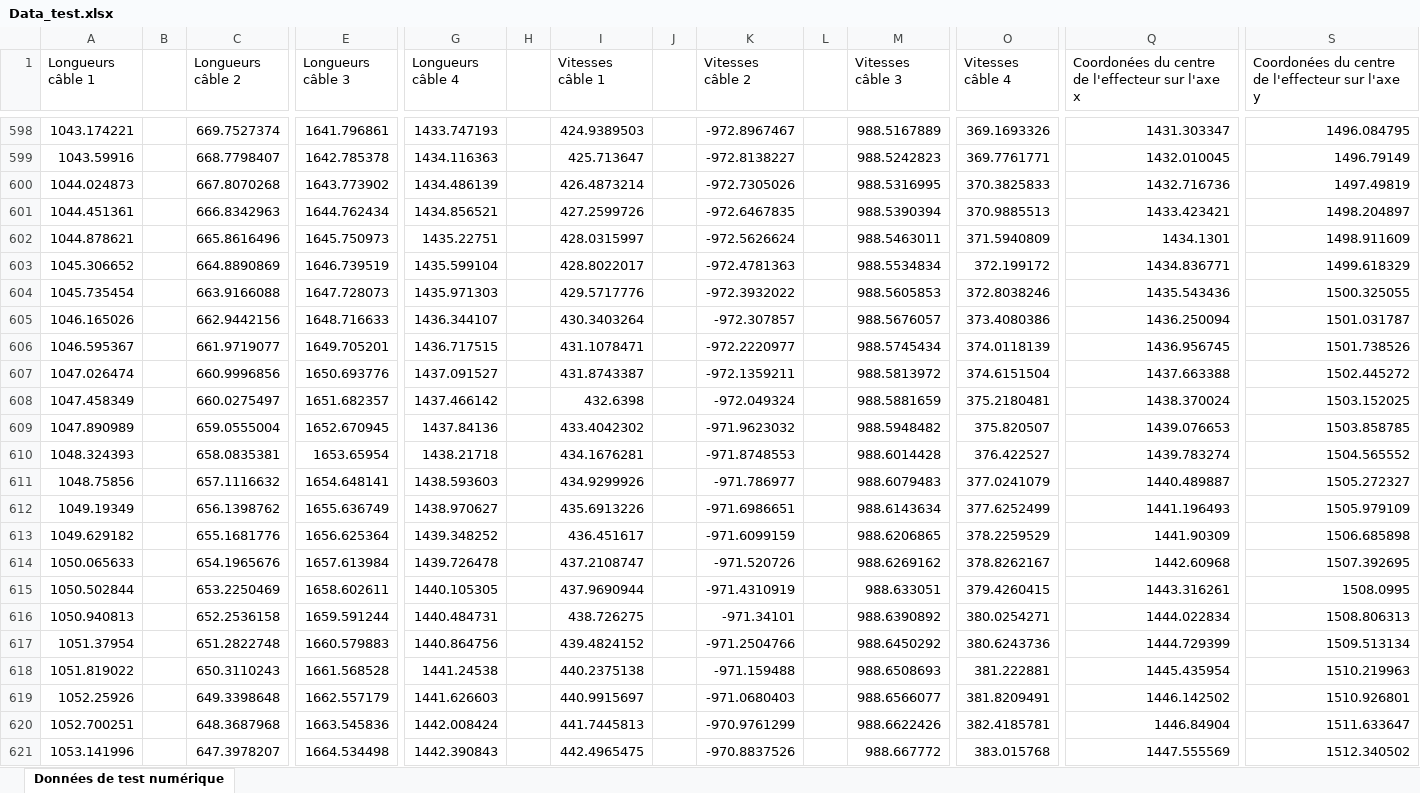
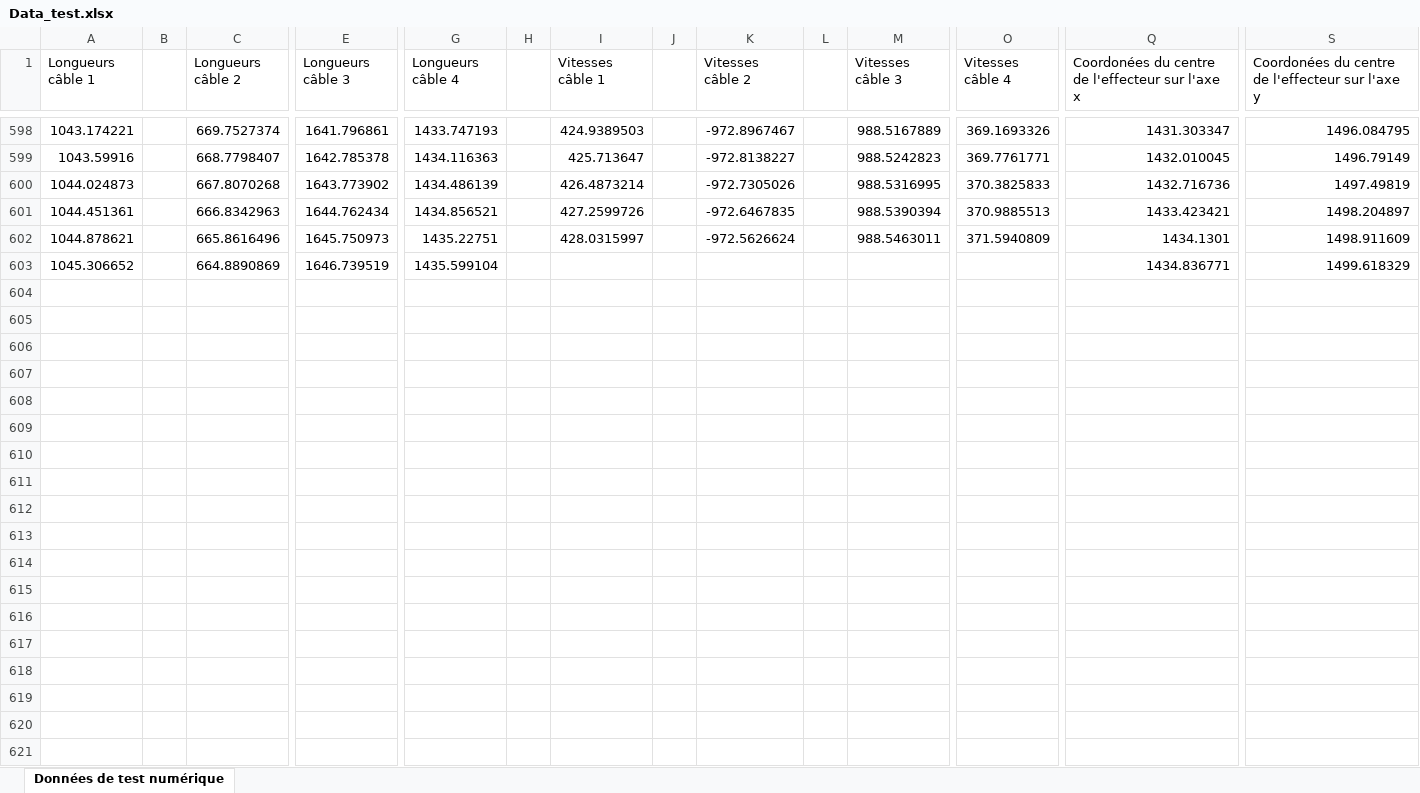
Before and after one commit to Ngatam/geometry, an Excel workbook: Data_test.xlsx, sheet Données de test numérique, drawn as a sheet; only a part is shown, gaps mark what is left out; values as stored, in another font and other column widths than the file's, no borders; rows hold the shown columns only; the diff covers the shown part only; the diff names each change by its address in the sheet, - before the commit and + after, or states it on an @@ line.

```diff
--- a/Data_test.xlsx (sheet Données de test numérique)
+++ b/Data_test.xlsx (sheet Données de test numérique)
-I603 (Vitesses câble 1): 428.8022017
+I603 (Vitesses câble 1): (empty)
-K603 (Vitesses câble 2): -972.4781363
+K603 (Vitesses câble 2): (empty)
-M603 (Vitesses câble 3): 988.5534834
+M603 (Vitesses câble 3): (empty)
-O603 (Vitesses câble 4): 372.199172
+O603 (Vitesses câble 4): (empty)
-row 604: 1045.735454 |  | 663.9166088 | 1647.728073 | 1435.971303 |  | 429.5717776 |  | -972.3932022 |  | 988.5605853 | 372.8038246 | 1435.543436 | 1500.325055
-row 605: 1046.165026 |  | 662.9442156 | 1648.716633 | 1436.344107 |  | 430.3403264 |  | -972.307857 |  | 988.5676057 | 373.4080386 | 1436.250094 | 1501.031787
-row 606: 1046.595367 |  | 661.9719077 | 1649.705201 | 1436.717515 |  | 431.1078471 |  | -972.2220977 |  | 988.5745434 | 374.0118139 | 1436.956745 | 1501.738526
-row 607: 1047.026474 |  | 660.9996856 | 1650.693776 | 1437.091527 |  | 431.8743387 |  | -972.1359211 |  | 988.5813972 | 374.6151504 | 1437.663388 | 1502.445272
-row 608: 1047.458349 |  | 660.0275497 | 1651.682357 | 1437.466142 |  | 432.6398 |  | -972.049324 |  | 988.5881659 | 375.2180481 | 1438.370024 | 1503.152025
-row 609: 1047.890989 |  | 659.0555004 | 1652.670945 | 1437.84136 |  | 433.4042302 |  | -971.9623032 |  | 988.5948482 | 375.820507 | 1439.076653 | 1503.858785
-row 610: 1048.324393 |  | 658.0835381 | 1653.65954 | 1438.21718 |  | 434.1676281 |  | -971.8748553 |  | 988.6014428 | 376.422527 | 1439.783274 | 1504.565552
-row 611: 1048.75856 |  | 657.1116632 | 1654.648141 | 1438.593603 |  | 434.9299926 |  | -971.786977 |  | 988.6079483 | 377.0241079 | 1440.489887 | 1505.272327
-row 612: 1049.19349 |  | 656.1398762 | 1655.636749 | 1438.970627 |  | 435.6913226 |  | -971.6986651 |  | 988.6143634 | 377.6252499 | 1441.196493 | 1505.979109
-row 613: 1049.629182 |  | 655.1681776 | 1656.625364 | 1439.348252 |  | 436.451617 |  | -971.6099159 |  | 988.6206865 | 378.2259529 | 1441.90309 | 1506.685898
-row 614: 1050.065633 |  | 654.1965676 | 1657.613984 | 1439.726478 |  | 437.2108747 |  | -971.520726 |  | 988.6269162 | 378.8262167 | 1442.60968 | 1507.392695
-row 615: 1050.502844 |  | 653.2250469 | 1658.602611 | 1440.105305 |  | 437.9690944 |  | -971.4310919 |  | 988.633051 | 379.4260415 | 1443.316261 | 1508.0995
-row 616: 1050.940813 |  | 652.2536158 | 1659.591244 | 1440.484731 |  | 438.726275 |  | -971.34101 |  | 988.6390892 | 380.0254271 | 1444.022834 | 1508.806313
-row 617: 1051.37954 |  | 651.2822748 | 1660.579883 | 1440.864756 |  | 439.4824152 |  | -971.2504766 |  | 988.6450292 | 380.6243736 | 1444.729399 | 1509.513134
-row 618: 1051.819022 |  | 650.3110243 | 1661.568528 | 1441.24538 |  | 440.2375138 |  | -971.159488 |  | 988.6508693 | 381.222881 | 1445.435954 | 1510.219963
-row 619: 1052.25926 |  | 649.3398648 | 1662.557179 | 1441.626603 |  | 440.9915697 |  | -971.0680403 |  | 988.6566077 | 381.8209491 | 1446.142502 | 1510.926801
-row 620: 1052.700251 |  | 648.3687968 | 1663.545836 | 1442.008424 |  | 441.7445813 |  | -970.9761299 |  | 988.6622426 | 382.4185781 | 1446.84904 | 1511.633647
-row 621: 1053.141996 |  | 647.3978207 | 1664.534498 | 1442.390843 |  | 442.4965475 |  | -970.8837526 |  | 988.667772 | 383.015768 | 1447.555569 | 1512.340502
```
Also changed, not shown: 68 removed rows elsewhere in this sheet, 3 other files.
